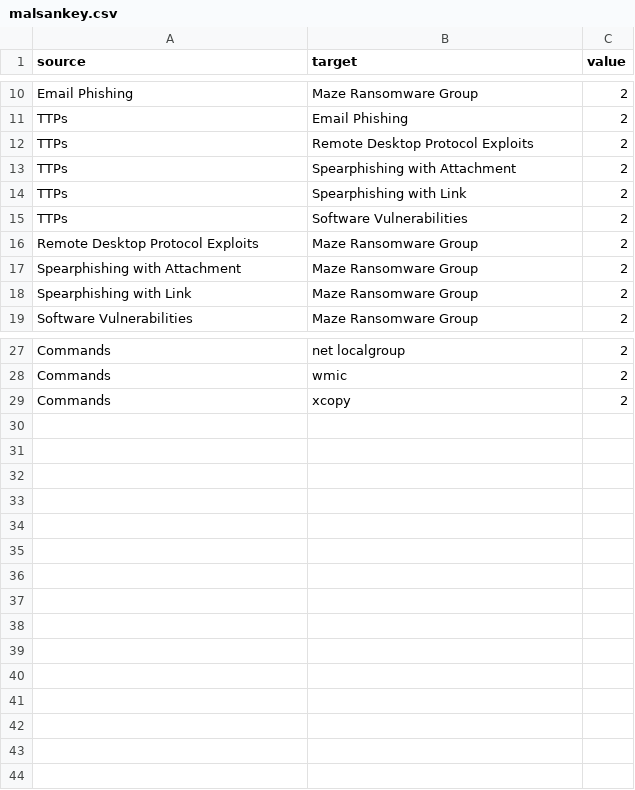
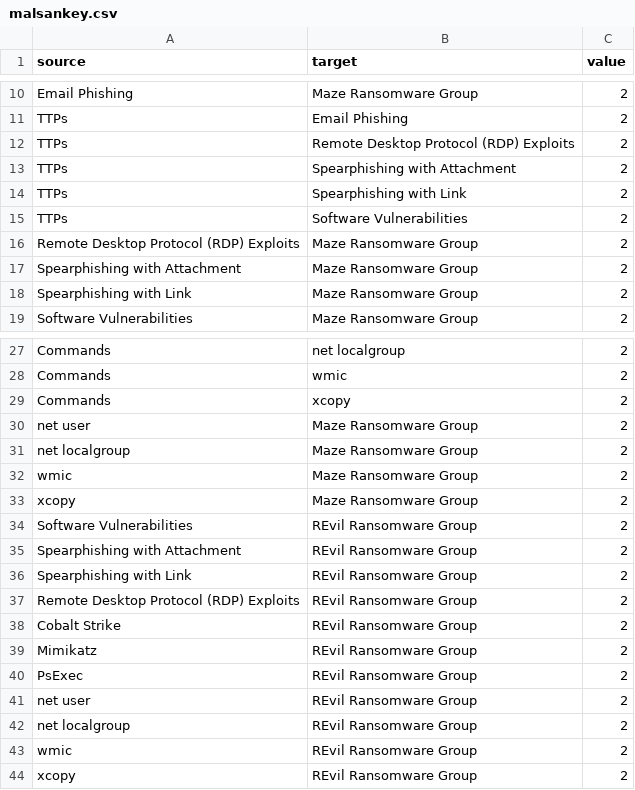
Before and after one commit to 0x4d5a/miniature-octo-umbrella, a CSV file: malsankey.csv, drawn as a sheet; only a part is shown, gaps mark what is left out; the diff names each change by its address in the sheet, - before the commit and + after, or states it on an @@ line.

Commit message:
edit CSV

```diff
--- a/malsankey.csv
+++ b/malsankey.csv
-B12 (target): Remote Desktop Protocol Exploits
+B12 (target): Remote Desktop Protocol (RDP) Exploits
-A16 (source): Remote Desktop Protocol Exploits
+A16 (source): Remote Desktop Protocol (RDP) Exploits
+row 30: net user | Maze Ransomware Group | 2
+row 31: net localgroup | Maze Ransomware Group | 2
+row 32: wmic | Maze Ransomware Group | 2
+row 33: xcopy | Maze Ransomware Group | 2
+row 34: Software Vulnerabilities | REvil Ransomware Group | 2
+row 35: Spearphishing with Attachment | REvil Ransomware Group | 2
+row 36: Spearphishing with Link | REvil Ransomware Group | 2
+row 37: Remote Desktop Protocol (RDP) Exploits | REvil Ransomware Group | 2
+row 38: Cobalt Strike | REvil Ransomware Group | 2
+row 39: Mimikatz | REvil Ransomware Group | 2
+row 40: PsExec | REvil Ransomware Group | 2
+row 41: net user | REvil Ransomware Group | 2
+row 42: net localgroup | REvil Ransomware Group | 2
+row 43: wmic | REvil Ransomware Group | 2
+row 44: xcopy | REvil Ransomware Group | 2
```
